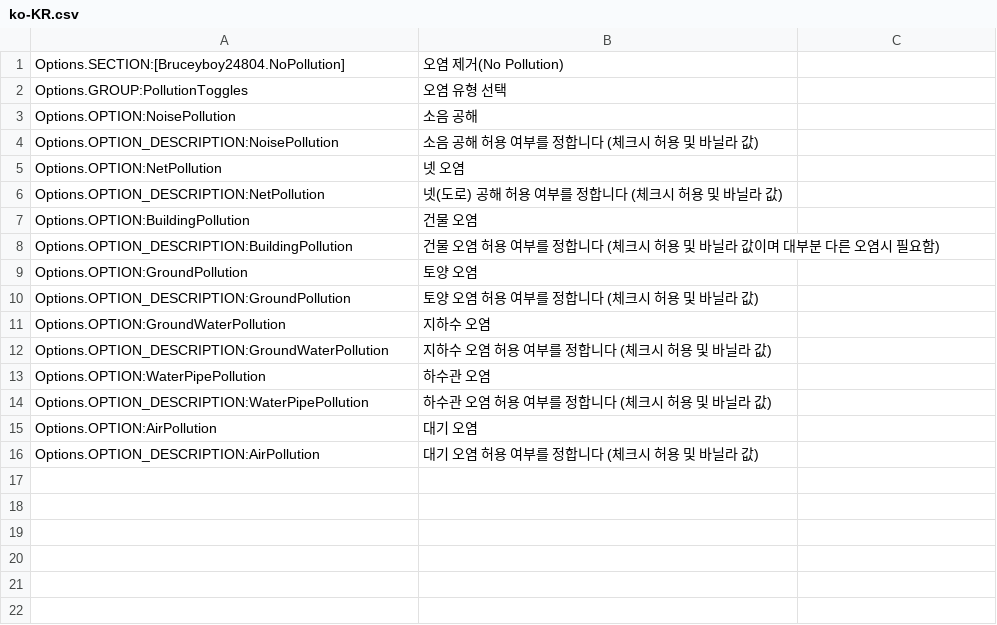
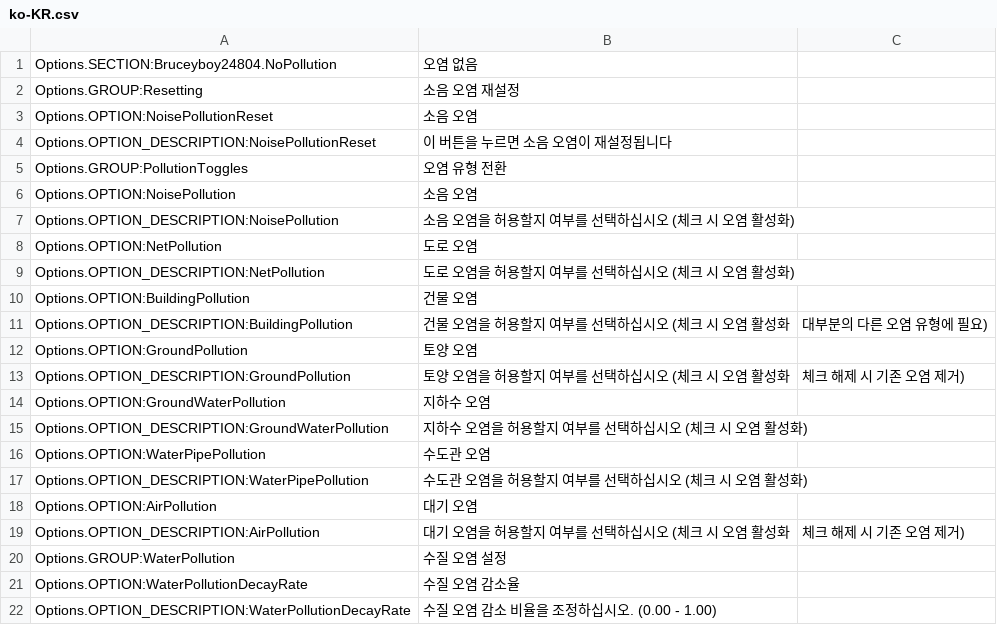
Before and after one commit to bruceyboy24804/No-Pollution, a CSV file: PollutionRemover/l10n/ko-KR.csv, drawn as a sheet.

Commit message:
Added a WaterPollution decay rate slider

```diff
--- a/PollutionRemover/l10n/ko-KR.csv
+++ b/PollutionRemover/l10n/ko-KR.csv
@@ -1,16 +1,22 @@
-Options.SECTION:[Bruceyboy24804.NoPollution],오염 제거(No Pollution)
-Options.GROUP:PollutionToggles,오염 유형 선택
-Options.OPTION:NoisePollution,소음 공해
-Options.OPTION_DESCRIPTION:NoisePollution,소음 공해 허용 여부를 정합니다 (체크시 허용 및 바닐라 값)
-Options.OPTION:NetPollution,넷 오염
-Options.OPTION_DESCRIPTION:NetPollution,넷(도로) 공해 허용 여부를 정합니다 (체크시 허용 및 바닐라 값)
+Options.SECTION:Bruceyboy24804.NoPollution,오염 없음
+Options.GROUP:Resetting,소음 오염 재설정
+Options.OPTION:NoisePollutionReset,소음 오염
+Options.OPTION_DESCRIPTION:NoisePollutionReset,이 버튼을 누르면 소음 오염이 재설정됩니다
+Options.GROUP:PollutionToggles,오염 유형 전환
+Options.OPTION:NoisePollution,소음 오염
+Options.OPTION_DESCRIPTION:NoisePollution,소음 오염을 허용할지 여부를 선택하십시오 (체크 시 오염 활성화)
+Options.OPTION:NetPollution,도로 오염
+Options.OPTION_DESCRIPTION:NetPollution,도로 오염을 허용할지 여부를 선택하십시오 (체크 시 오염 활성화)
 Options.OPTION:BuildingPollution,건물 오염
-Options.OPTION_DESCRIPTION:BuildingPollution,건물 오염 허용 여부를 정합니다 (체크시 허용 및 바닐라 값이며 대부분 다른 오염시 필요함)
+Options.OPTION_DESCRIPTION:BuildingPollution,건물 오염을 허용할지 여부를 선택하십시오 (체크 시 오염 활성화, 대부분의 다른 오염 유형에 필요)
 Options.OPTION:GroundPollution,토양 오염
-Options.OPTION_DESCRIPTION:GroundPollution,토양 오염 허용 여부를 정합니다 (체크시 허용 및 바닐라 값)
+Options.OPTION_DESCRIPTION:GroundPollution,토양 오염을 허용할지 여부를 선택하십시오 (체크 시 오염 활성화, 체크 해제 시 기존 오염 제거)
 Options.OPTION:GroundWaterPollution,지하수 오염
-Options.OPTION_DESCRIPTION:GroundWaterPollution,지하수 오염 허용 여부를 정합니다 (체크시 허용 및 바닐라 값)
-Options.OPTION:WaterPipePollution,하수관 오염
-Options.OPTION_DESCRIPTION:WaterPipePollution,하수관 오염 허용 여부를 정합니다 (체크시 허용 및 바닐라 값)
+Options.OPTION_DESCRIPTION:GroundWaterPollution,지하수 오염을 허용할지 여부를 선택하십시오 (체크 시 오염 활성화)
+Options.OPTION:WaterPipePollution,수도관 오염
+Options.OPTION_DESCRIPTION:WaterPipePollution,수도관 오염을 허용할지 여부를 선택하십시오 (체크 시 오염 활성화)
 Options.OPTION:AirPollution,대기 오염
-Options.OPTION_DESCRIPTION:AirPollution,대기 오염 허용 여부를 정합니다 (체크시 허용 및 바닐라 값)
+Options.OPTION_DESCRIPTION:AirPollution,대기 오염을 허용할지 여부를 선택하십시오 (체크 시 오염 활성화, 체크 해제 시 기존 오염 제거)
+Options.GROUP:WaterPollution,수질 오염 설정
+Options.OPTION:WaterPollutionDecayRate,수질 오염 감소율
+Options.OPTION_DESCRIPTION:WaterPollutionDecayRate,수질 오염 감소 비율을 조정하십시오. (0.00 - 1.00)
```
Also changed, not shown: PollutionRemover/L10n/en-US.csv, PollutionRemover/l10n/zh-HANS.csv, 13 other files.
